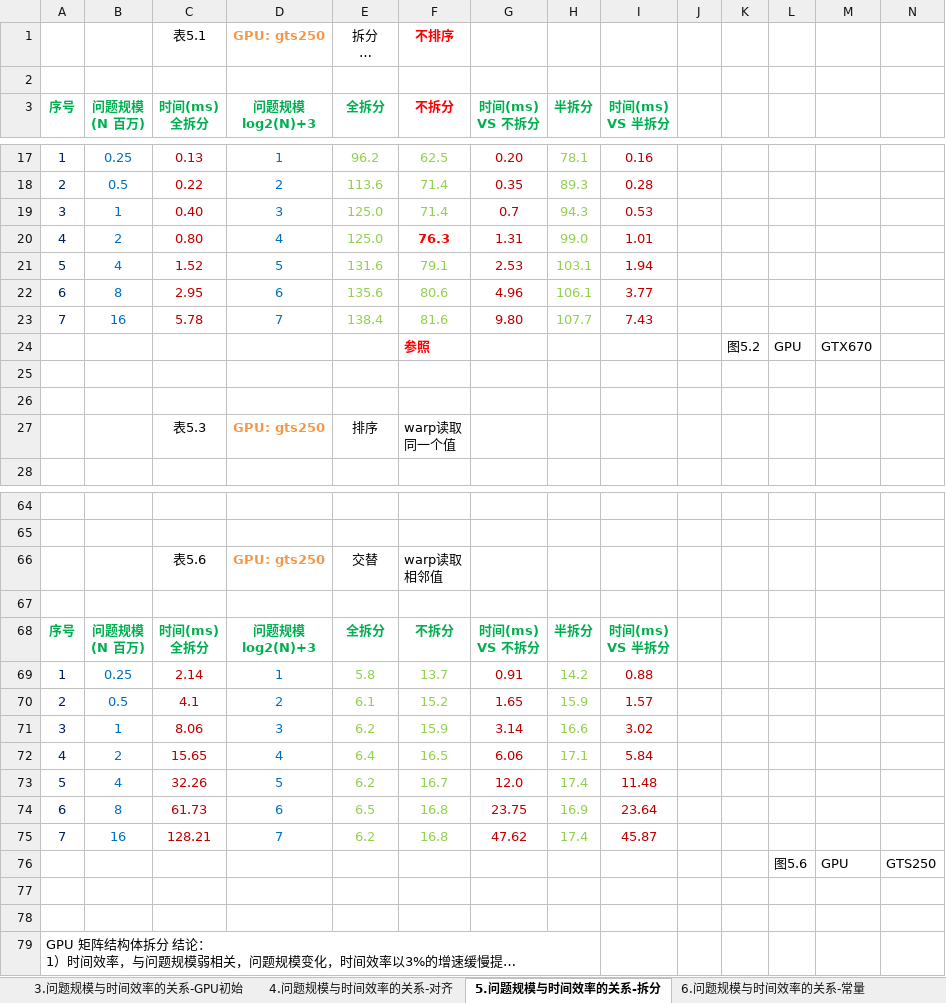
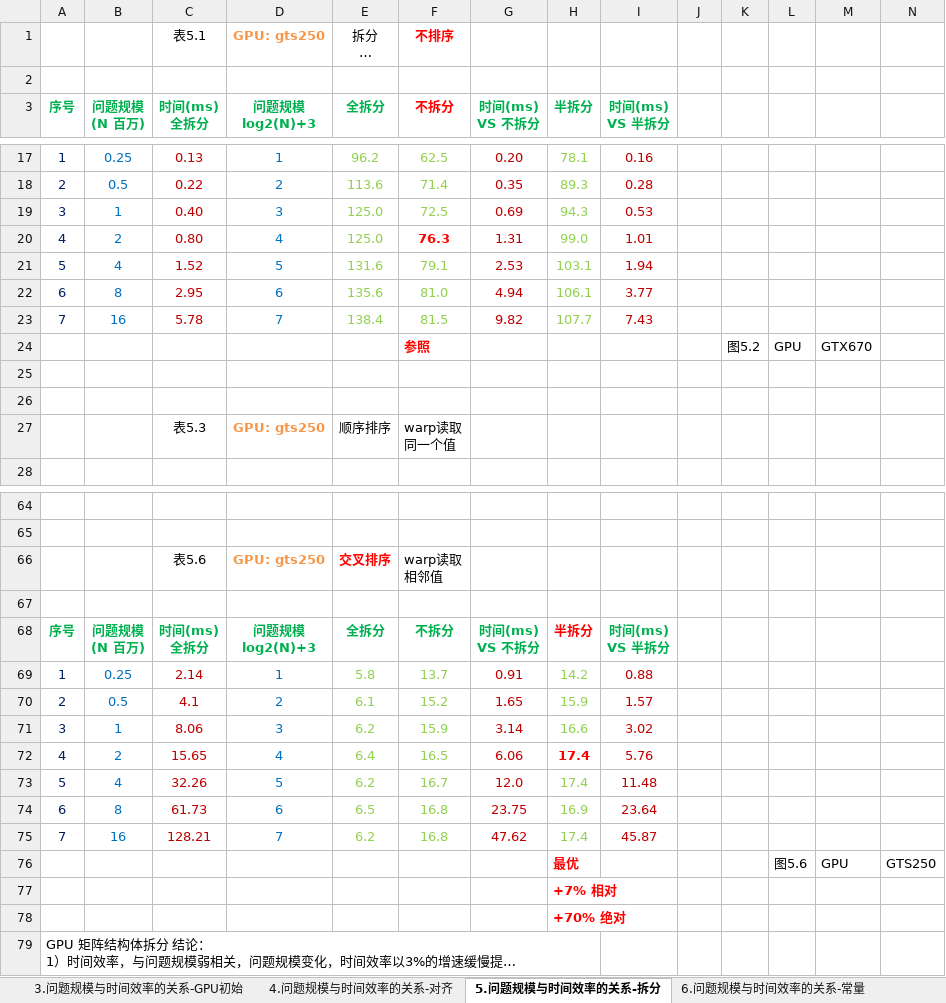
Before and after one commit to soulsheng/CudaAccMs3d, an Excel workbook: doc/基于CUDA的三维动画实时绘制效率改善算法.xlsx, sheet 5.问题规模与时间效率的关系-拆分, drawn as a sheet; only a part is shown, gaps mark what is left out; long unchanged cells end in …; values as stored, in another font and other column widths than the file's, no borders; charts and pictures not drawn; the diff covers the shown part only; the diff names each change by its address in the sheet, - before the commit and + after, or states it on an @@ line.

```diff
--- a/doc/基于CUDA的三维动画实时绘制效率改善算法.xlsx (sheet 5.问题规模与时间效率的关系-拆分)
+++ b/doc/基于CUDA的三维动画实时绘制效率改善算法.xlsx (sheet 5.问题规模与时间效率的关系-拆分)
-F19 (不拆分): 71.4
+F19 (不拆分): 72.5
-G19 (时间(ms) VS 不拆分): 0.7
+G19 (时间(ms) VS 不拆分): 0.69
-F22 (不拆分): 80.6
+F22 (不拆分): 81.0
-G22 (时间(ms) VS 不拆分): 4.96
+G22 (时间(ms) VS 不拆分): 4.94
-F23 (不拆分): 81.6
+F23 (不拆分): 81.5
-G23 (时间(ms) VS 不拆分): 9.80
+G23 (时间(ms) VS 不拆分): 9.82
-E27 (全拆分): 排序
+E27 (全拆分): 顺序排序
-E66 (全拆分): 交替
+E66 (全拆分): 交叉排序
@@ E66 bold: off → on, text colour: black → #FF0000 @@
-H68 text colour: #00B050
+H68 text colour: #FF0000
-H72 (半拆分): 17.1
+H72 (半拆分): 17.4
@@ H72 bold: off → on, text colour: #92D050 → #FF0000 @@
-I72 (时间(ms) VS 半拆分): 5.84
+I72 (时间(ms) VS 半拆分): 5.76
-H76 (半拆分): (empty)
+H76 (半拆分): 最优
-H77 (半拆分): (empty)
+H77 (半拆分): +7% 相对
-H78 (半拆分): (empty)
+H78 (半拆分): +70% 绝对
```
Also changed, not shown: 9 edited cells elsewhere in this sheet, sheet 6.问题规模与时间效率的关系-常量, sheet 4.问题规模与时间效率的关系-对齐, sheet 2.问题规模与时间效率的关系-CPU多线程, sheet 3.问题规模与时间效率的关系-GPU初始, charts or pictures, 1 other file.
